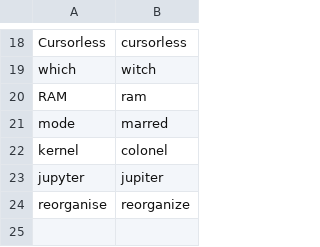
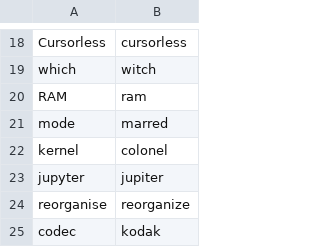
Before and after one commit to Kamholtz/community, a CSV file: settings/words_to_replace.csv, drawn as a sheet; only a part is shown, gaps mark what is left out; the diff names each change by its address in the sheet, - before the commit and + after, or states it on an @@ line.

```diff
--- a/settings/words_to_replace.csv
+++ b/settings/words_to_replace.csv
+row 25: codec | kodak
```
Also changed, not shown: 4 other files.
